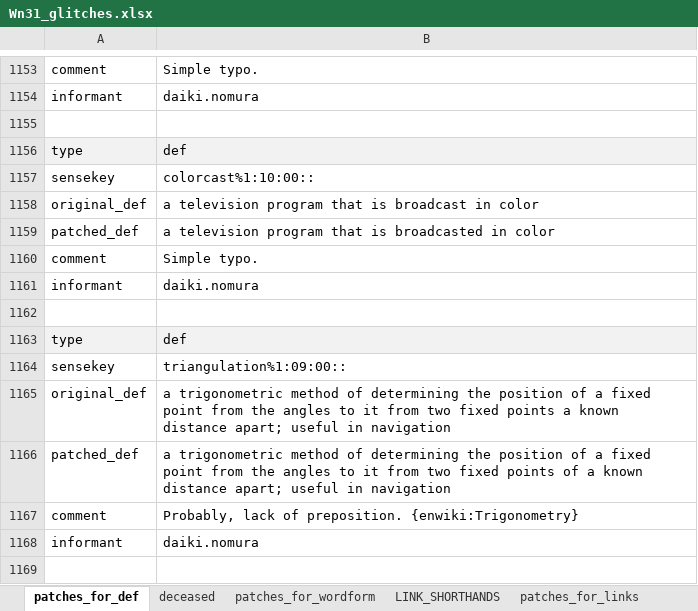
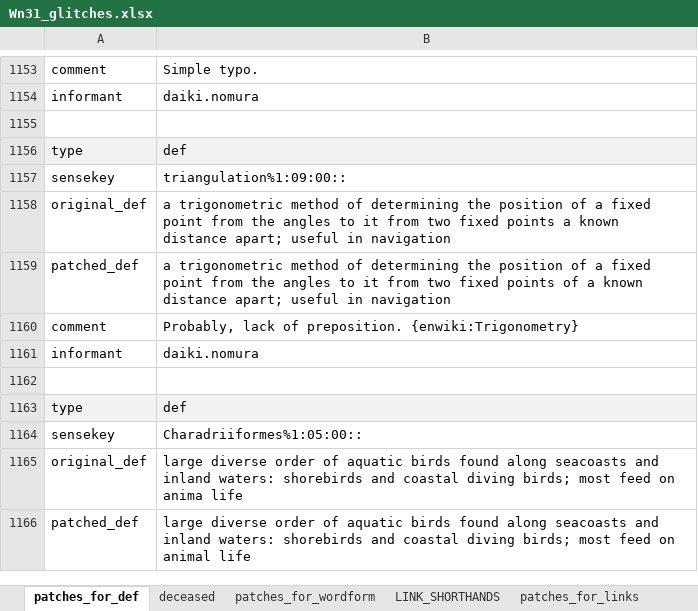
Before and after one commit to daikinomura/WordNet31_japanese_translation_base, an Excel workbook: src/Wn31_glitches.xlsx, sheet patches_for_def, drawn as a sheet; only a part is shown, gaps mark what is left out; the shorter side is filled out with more unchanged rows; values as stored, in another font and other column widths than the file's, no borders; the diff names each change by its address in the sheet, - before the commit and + after, or states it on an @@ line.

Commit message:
removed "broadcasted"
my ignorance. get "is broadcasted" to "is broadcast".

```diff
--- a/src/Wn31_glitches.xlsx (sheet patches_for_def)
+++ b/src/Wn31_glitches.xlsx (sheet patches_for_def)
-row 1157: sensekey | colorcast%1:10:00::
-row 1158: original_def | a television program that is broadcast in color
-row 1159: patched_def | a television program that is broadcasted in color
-row 1160: comment | Simple typo.
-row 1161: informant | daiki.nomura
-row 1162: (empty)
-row 1163: type | def
```
